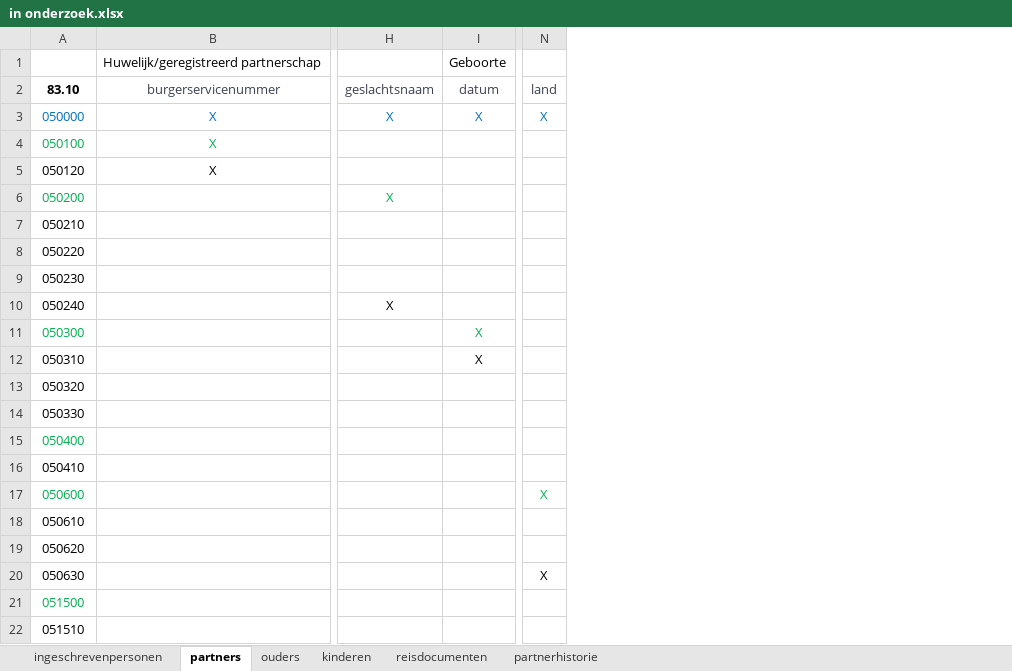
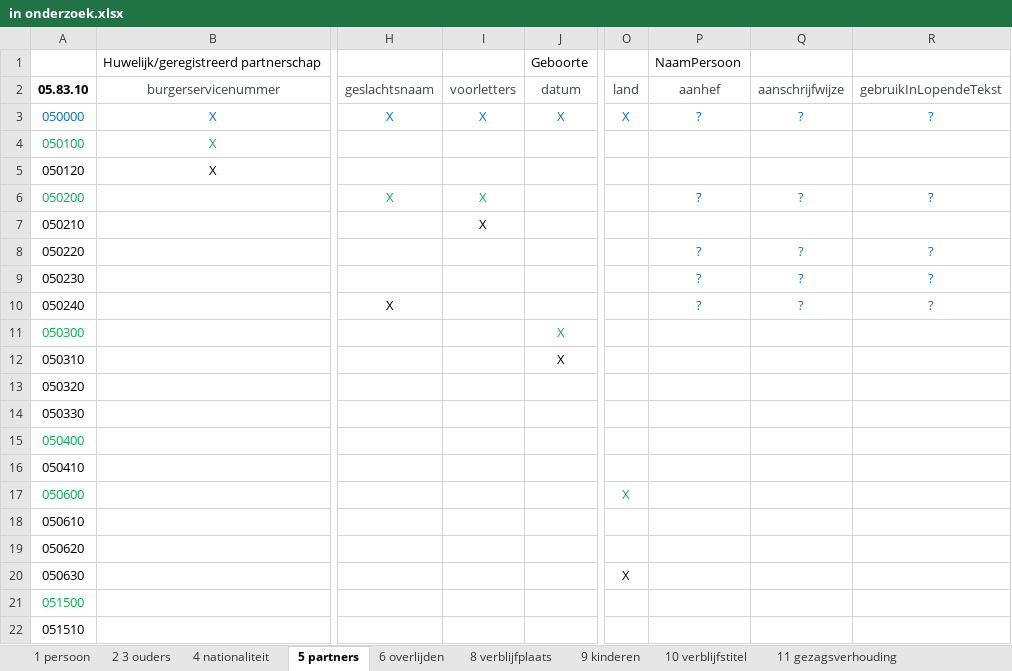
Before and after one commit to BRP-API/Haal-Centraal-BRP-bevragen, an Excel workbook: features/in onderzoek.xlsx, sheet 5 partners, drawn as a sheet; only a part is shown, gaps mark what is left out; values as stored, in another font and other column widths than the file's, no borders; the diff names each change by its address in the sheet, - before the commit and + after, or states it on an @@ line.

```diff
--- a/features/in onderzoek.xlsx (sheet 5 partners)
+++ b/features/in onderzoek.xlsx (sheet 5 partners)
-sheet tab: ingeschrevenpersonen
+sheet tab: 1 persoon
-sheet tab: partners
+sheet tab: 5 partners
-sheet tab: ouders
+sheet tab: 2 3 ouders
-sheet tab: kinderen
+sheet tab: 9 kinderen
-sheet tab: partnerhistorie
+sheet tab: 4 nationaliteit
+sheet tab: 6 overlijden
+sheet tab: 8 verblijfplaats
+sheet tab: 10 verblijfstitel
+sheet tab: 11 gezagsverhouding
@@ sheet tab order changed: 1 persoon | 2 3 ouders | 4 nationaliteit | 5 partners | 6 overlijden | 8 verblijfplaats | 9 kinderen | 10 verblijfstitel | 11 gezagsverhouding @@
+column I, rows 2-7: voorletters | X |  |  | X | X
+column P, rows 1-10: NaamPersoon | aanhef | ? |  |  | ? |  | ? | ? | ?
+column Q, rows 2-10: aanschrijfwijze | ? |  |  | ? |  | ? | ? | ?
+column R, rows 2-10: gebruikInLopendeTekst | ? |  |  | ? |  | ? | ? | ?
-A2: 83.10
+A2: 05.83.10
```
Also changed, not shown: sheet 1 persoon, sheet 12 reisdocumenten, sheet 9 kinderen, sheet 2 3 ouders, other sheet tabs.
